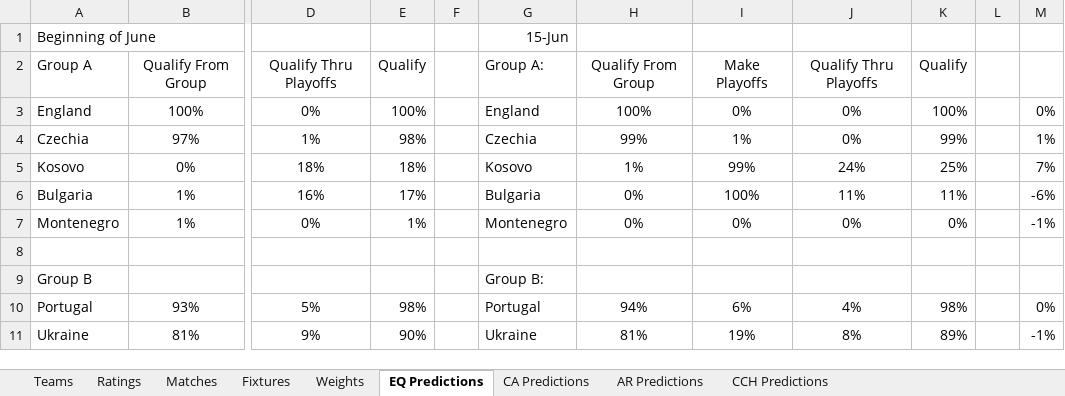
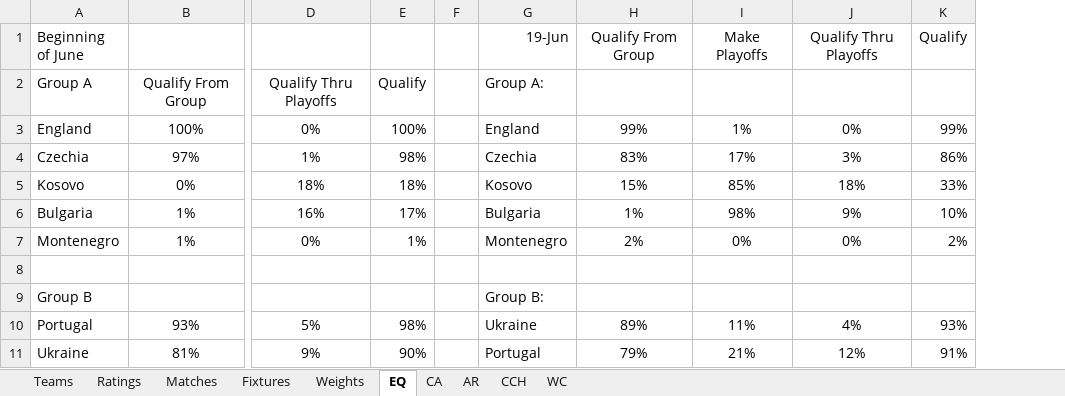
Before and after one commit to heshammourad/soccer-predictions, an Excel workbook: SoccerPredictions.xlsx, sheet EQ, drawn as a sheet; only a part is shown, gaps mark what is left out; values as stored, in another font and other column widths than the file's, no borders; conditional formats not drawn; the diff covers the shown part only; the diff names each change by its address in the sheet, - before the commit and + after, or states it on an @@ line.

```diff
--- a/SoccerPredictions.xlsx (sheet EQ)
+++ b/SoccerPredictions.xlsx (sheet EQ)
-sheet tab: EQ Predictions
+sheet tab: EQ
-sheet tab: CA Predictions
+sheet tab: CA
-sheet tab: AR Predictions
+sheet tab: AR
-sheet tab: CCH Predictions
+sheet tab: CCH
+sheet tab: WC
-column L, empty
-column M, rows 3-11: 0% | 1% | 7% | -6% | -1% |  |  | 0% | -1%
-G1: 15-Jun
+G1: 19-Jun
-H1: (empty)
+H1: Qualify From Group
-I1: (empty)
+I1: Make Playoffs
-J1: (empty)
+J1: Qualify Thru Playoffs
-K1: (empty)
+K1: Qualify
-H2 (Qualify From Group): Qualify From Group
+H2 (Qualify From Group): (empty)
-I2 (Make Playoffs): Make Playoffs
+I2 (Make Playoffs): (empty)
-J2 (Qualify Thru Playoffs): Qualify Thru Playoffs
+J2 (Qualify Thru Playoffs): (empty)
-K2 (Qualify): Qualify
+K2 (Qualify): (empty)
-H3 (Qualify From Group): 100%
+H3 (Qualify From Group): 99%
-I3 (Make Playoffs): 0%
+I3 (Make Playoffs): 1%
-K3 (Qualify): 100%
+K3 (Qualify): 99%
-H4 (Qualify From Group): 99%
+H4 (Qualify From Group): 83%
-I4 (Make Playoffs): 1%
+I4 (Make Playoffs): 17%
-J4 (Qualify Thru Playoffs): 0%
+J4 (Qualify Thru Playoffs): 3%
-K4 (Qualify): 99%
+K4 (Qualify): 86%
-H5 (Qualify From Group): 1%
+H5 (Qualify From Group): 15%
-I5 (Make Playoffs): 99%
+I5 (Make Playoffs): 85%
-J5 (Qualify Thru Playoffs): 24%
+J5 (Qualify Thru Playoffs): 18%
-K5 (Qualify): 25%
+K5 (Qualify): 33%
-H6 (Qualify From Group): 0%
+H6 (Qualify From Group): 1%
-I6 (Make Playoffs): 100%
+I6 (Make Playoffs): 98%
-J6 (Qualify Thru Playoffs): 11%
+J6 (Qualify Thru Playoffs): 9%
-K6 (Qualify): 11%
+K6 (Qualify): 10%
-H7 (Qualify From Group): 0%
+H7 (Qualify From Group): 2%
-K7 (Qualify): 0%
+K7 (Qualify): 2%
-G10 (19-Jun): Portugal
+G10 (19-Jun): Ukraine
-H10 (Qualify From Group): 94%
+H10 (Qualify From Group): 89%
-I10 (Make Playoffs): 6%
+I10 (Make Playoffs): 11%
-K10 (Qualify): 98%
+K10 (Qualify): 93%
-G11 (19-Jun): Ukraine
+G11 (19-Jun): Portugal
-H11 (Qualify From Group): 81%
+H11 (Qualify From Group): 79%
-I11 (Make Playoffs): 19%
+I11 (Make Playoffs): 21%
-J11 (Qualify Thru Playoffs): 8%
+J11 (Qualify Thru Playoffs): 12%
-K11 (Qualify): 89%
+K11 (Qualify): 91%
```
Also changed, not shown: 130 edited cells elsewhere in this sheet, sheet Ratings, sheet AR, sheet CA, sheet CCH, sheet Weights, 16 other files.
